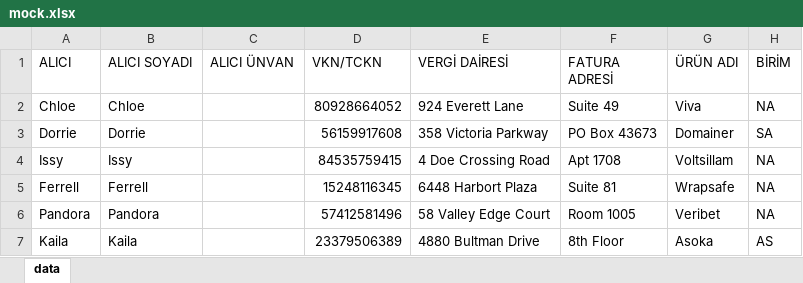
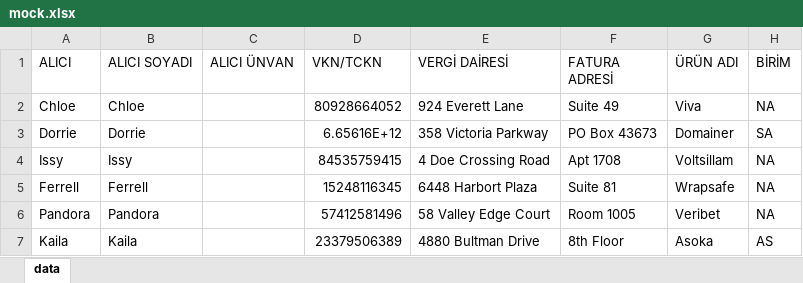
Before and after one commit to Berkayyldrm/desktop_app, an Excel workbook: mock.xlsx, sheet data, drawn as a sheet; only a part is shown; values as stored, in another font and other column widths than the file's, no borders; the diff names each change by its address in the sheet, - before the commit and + after, or states it on an @@ line.

```diff
--- a/mock.xlsx (sheet data)
+++ b/mock.xlsx (sheet data)
-D3 (VKN/TCKN): 56159917608
+D3 (VKN/TCKN): 6.65616E+12
```
Also changed, not shown: 9 other files.
